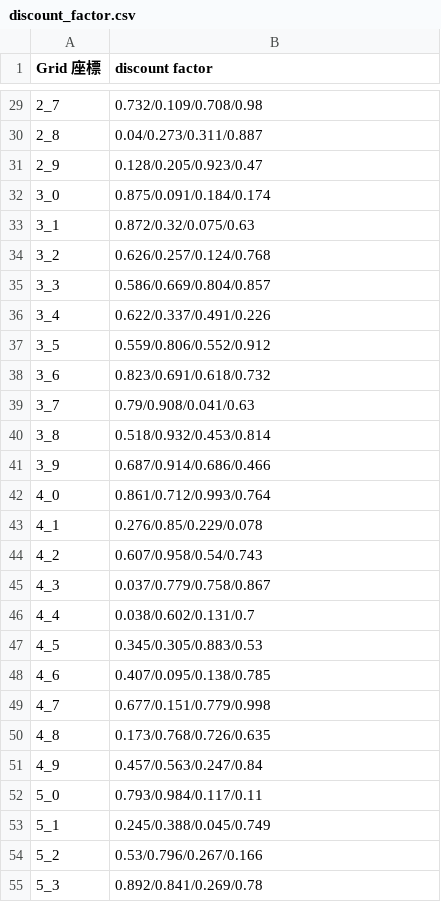
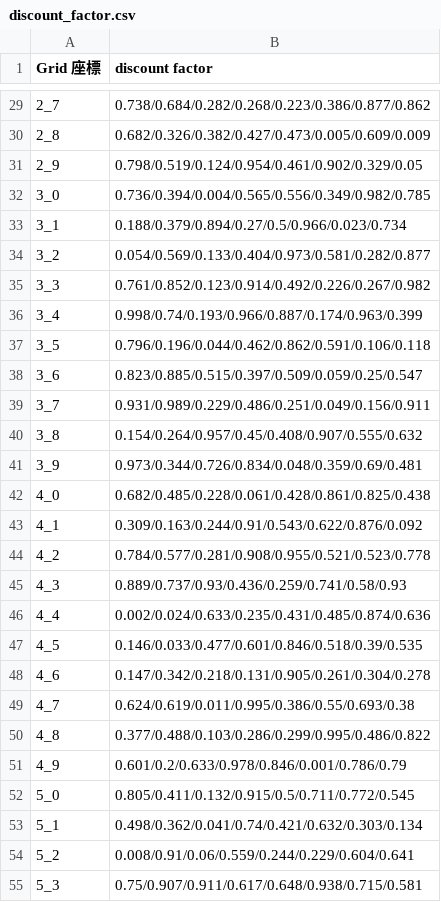
Before and after one commit to Yunitrish006006/car, a CSV file: hw/hw6/demo code/discount_factor.csv, drawn as a sheet; only a part is shown, gaps mark what is left out; the diff covers the shown part only.

Commit message:
Refactor Q-learning implementation and optimize performance
- Removed outdated Q-table files: full_q_table.npy and full_q_table_optimized.npy.
- Updated gen_discount_factor.py to support 8 actions instead of 4.
- Enhanced numpy_to_txt_grid.py to convert Q-table from NumPy format to a human-readable text format, including best action identification.
- Updated q_table.npy with new Q-values and generated corresponding q_table.txt with detailed Q-values and best actions for each position.
- Deleted obsolete update.md documenting previous changes.
- Updated epsilon_performance_optimized.png to reflect new performance metrics.

```diff
--- a/hw/hw6/demo code/discount_factor.csv
+++ b/hw/hw6/demo code/discount_factor.csv
@@ -29,27 +29,27 @@ Grid 座標,discount factor
-2_7,0.732/0.109/0.708/0.98
-2_8,0.04/0.273/0.311/0.887
-2_9,0.128/0.205/0.923/0.47
-3_0,0.875/0.091/0.184/0.174
-3_1,0.872/0.32/0.075/0.63
-3_2,0.626/0.257/0.124/0.768
-3_3,0.586/0.669/0.804/0.857
-3_4,0.622/0.337/0.491/0.226
-3_5,0.559/0.806/0.552/0.912
-3_6,0.823/0.691/0.618/0.732
-3_7,0.79/0.908/0.041/0.63
-3_8,0.518/0.932/0.453/0.814
-3_9,0.687/0.914/0.686/0.466
-4_0,0.861/0.712/0.993/0.764
-4_1,0.276/0.85/0.229/0.078
-4_2,0.607/0.958/0.54/0.743
-4_3,0.037/0.779/0.758/0.867
-4_4,0.038/0.602/0.131/0.7
-4_5,0.345/0.305/0.883/0.53
-4_6,0.407/0.095/0.138/0.785
-4_7,0.677/0.151/0.779/0.998
-4_8,0.173/0.768/0.726/0.635
-4_9,0.457/0.563/0.247/0.84
-5_0,0.793/0.984/0.117/0.11
-5_1,0.245/0.388/0.045/0.749
-5_2,0.53/0.796/0.267/0.166
-5_3,0.892/0.841/0.269/0.78
+2_7,0.738/0.684/0.282/0.268/0.223/0.386/0.877/0.862
+2_8,0.682/0.326/0.382/0.427/0.473/0.005/0.609/0.009
+2_9,0.798/0.519/0.124/0.954/0.461/0.902/0.329/0.05
+3_0,0.736/0.394/0.004/0.565/0.556/0.349/0.982/0.785
+3_1,0.188/0.379/0.894/0.27/0.5/0.966/0.023/0.734
+3_2,0.054/0.569/0.133/0.404/0.973/0.581/0.282/0.877
+3_3,0.761/0.852/0.123/0.914/0.492/0.226/0.267/0.982
+3_4,0.998/0.74/0.193/0.966/0.887/0.174/0.963/0.399
+3_5,0.796/0.196/0.044/0.462/0.862/0.591/0.106/0.118
+3_6,0.823/0.885/0.515/0.397/0.509/0.059/0.25/0.547
+3_7,0.931/0.989/0.229/0.486/0.251/0.049/0.156/0.911
+3_8,0.154/0.264/0.957/0.45/0.408/0.907/0.555/0.632
+3_9,0.973/0.344/0.726/0.834/0.048/0.359/0.69/0.481
+4_0,0.682/0.485/0.228/0.061/0.428/0.861/0.825/0.438
+4_1,0.309/0.163/0.244/0.91/0.543/0.622/0.876/0.092
+4_2,0.784/0.577/0.281/0.908/0.955/0.521/0.523/0.778
+4_3,0.889/0.737/0.93/0.436/0.259/0.741/0.58/0.93
+4_4,0.002/0.024/0.633/0.235/0.431/0.485/0.874/0.636
+4_5,0.146/0.033/0.477/0.601/0.846/0.518/0.39/0.535
+4_6,0.147/0.342/0.218/0.131/0.905/0.261/0.304/0.278
+4_7,0.624/0.619/0.011/0.995/0.386/0.55/0.693/0.38
+4_8,0.377/0.488/0.103/0.286/0.299/0.995/0.486/0.822
+4_9,0.601/0.2/0.633/0.978/0.846/0.001/0.786/0.79
+5_0,0.805/0.411/0.132/0.915/0.5/0.711/0.772/0.545
+5_1,0.498/0.362/0.041/0.74/0.421/0.632/0.303/0.134
+5_2,0.008/0.91/0.06/0.559/0.244/0.229/0.604/0.641
+5_3,0.75/0.907/0.911/0.617/0.648/0.938/0.715/0.581
```
Also changed, not shown: 53 edited cells elsewhere in this file, 12 other files.
